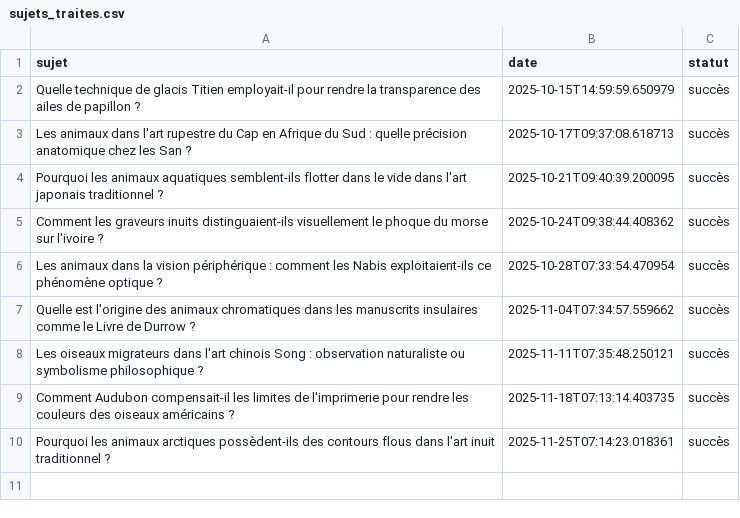
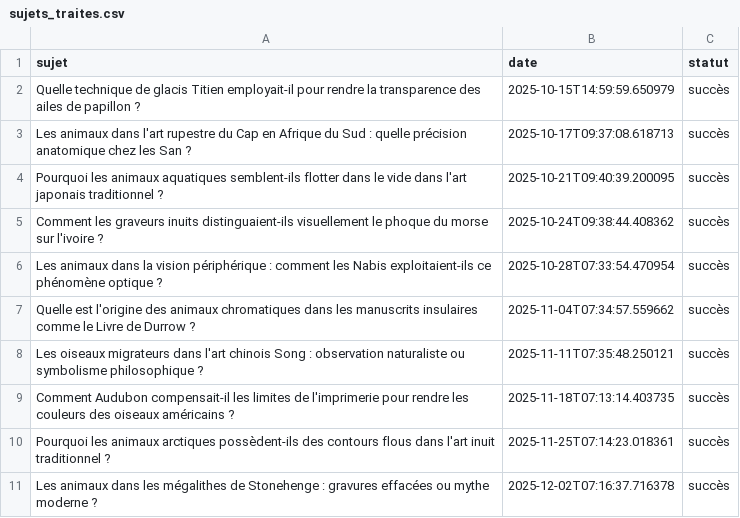
Before and after one commit to Metalosmose21/Animaux-6, a CSV file: sujets_traites.csv, drawn as a sheet; the diff names each change by its address in the sheet, - before the commit and + after, or states it on an @@ line.

```diff
--- a/sujets_traites.csv
+++ b/sujets_traites.csv
+row 11: Les animaux dans les mégalithes de Stonehenge : gravures effacées ou mythe moderne ? | 2025-12-02T07:16:37.716378 | succès
```
Also changed, not shown: sujets.csv.
